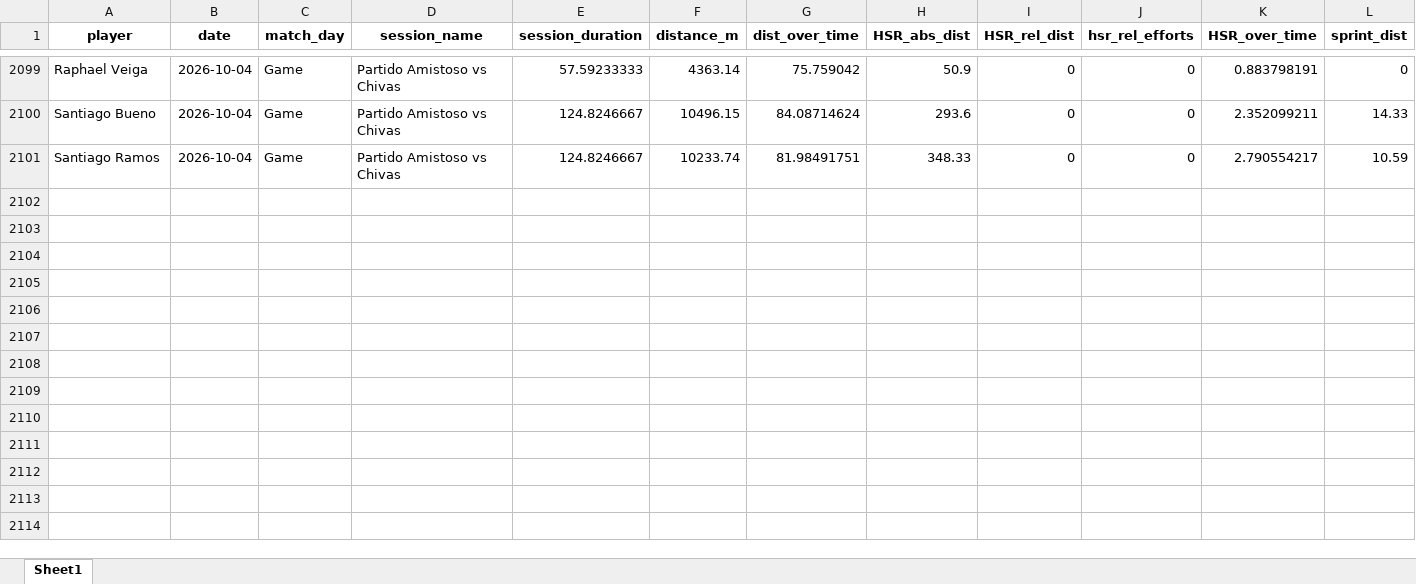
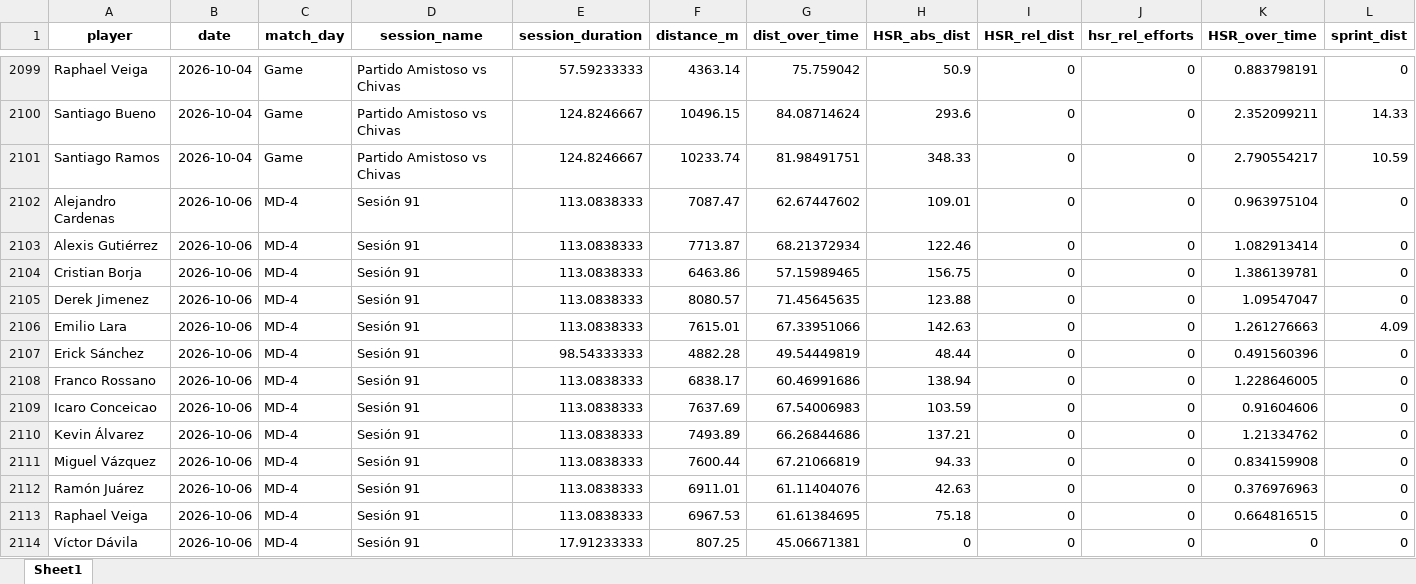
Before and after one commit to mr2293/club_america_dashboard, an Excel workbook: apps/cargas_fisicas_7/data/Sessions_micro01.xlsx, sheet Sheet1, drawn as a sheet; only a part is shown, gaps mark what is left out; values as stored, in another font and other column widths than the file's, no borders; rows hold the shown columns only; the diff names each change by its address in the sheet, - before the commit and + after, or states it on an @@ line.

```diff
--- a/apps/cargas_fisicas_7/data/Sessions_micro01.xlsx (sheet Sheet1)
+++ b/apps/cargas_fisicas_7/data/Sessions_micro01.xlsx (sheet Sheet1)
+row 2102: Alejandro Cardenas | 2026-10-06 | MD-4 | Sesión 91 | 113.0838333 | 7087.47 | 62.67447602 | 109.01 | 0 | 0 | 0.963975104 | 0
+row 2103: Alexis Gutiérrez | 2026-10-06 | MD-4 | Sesión 91 | 113.0838333 | 7713.87 | 68.21372934 | 122.46 | 0 | 0 | 1.082913414 | 0
+row 2104: Cristian Borja | 2026-10-06 | MD-4 | Sesión 91 | 113.0838333 | 6463.86 | 57.15989465 | 156.75 | 0 | 0 | 1.386139781 | 0
+row 2105: Derek Jimenez | 2026-10-06 | MD-4 | Sesión 91 | 113.0838333 | 8080.57 | 71.45645635 | 123.88 | 0 | 0 | 1.09547047 | 0
+row 2106: Emilio Lara | 2026-10-06 | MD-4 | Sesión 91 | 113.0838333 | 7615.01 | 67.33951066 | 142.63 | 0 | 0 | 1.261276663 | 4.09
+row 2107: Erick Sánchez | 2026-10-06 | MD-4 | Sesión 91 | 98.54333333 | 4882.28 | 49.54449819 | 48.44 | 0 | 0 | 0.491560396 | 0
+row 2108: Franco Rossano | 2026-10-06 | MD-4 | Sesión 91 | 113.0838333 | 6838.17 | 60.46991686 | 138.94 | 0 | 0 | 1.228646005 | 0
+row 2109: Icaro Conceicao | 2026-10-06 | MD-4 | Sesión 91 | 113.0838333 | 7637.69 | 67.54006983 | 103.59 | 0 | 0 | 0.91604606 | 0
+row 2110: Kevin Álvarez | 2026-10-06 | MD-4 | Sesión 91 | 113.0838333 | 7493.89 | 66.26844686 | 137.21 | 0 | 0 | 1.21334762 | 0
+row 2111: Miguel Vázquez | 2026-10-06 | MD-4 | Sesión 91 | 113.0838333 | 7600.44 | 67.21066819 | 94.33 | 0 | 0 | 0.834159908 | 0
+row 2112: Ramón Juárez | 2026-10-06 | MD-4 | Sesión 91 | 113.0838333 | 6911.01 | 61.11404076 | 42.63 | 0 | 0 | 0.376976963 | 0
+row 2113: Raphael Veiga | 2026-10-06 | MD-4 | Sesión 91 | 113.0838333 | 6967.53 | 61.61384695 | 75.18 | 0 | 0 | 0.664816515 | 0
+row 2114: Víctor Dávila | 2026-10-06 | MD-4 | Sesión 91 | 17.91233333 | 807.25 | 45.06671381 | 0 | 0 | 0 | 0 | 0
```
Also changed, not shown: 2 other files.
